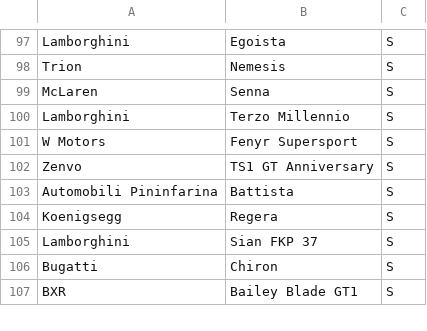
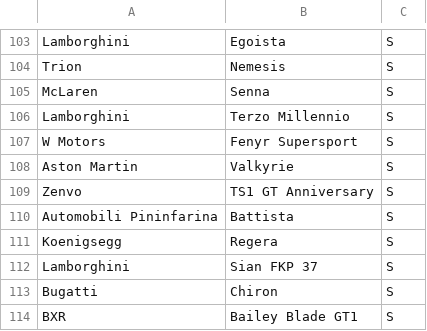
Before and after one commit to cncplyr/datasets-games, a CSV file: android/asphalt-9/cars.csv, drawn as a sheet; only a part is shown, gaps mark what is left out; the diff covers the shown part only.

```diff
--- a/android/asphalt-9/cars.csv
+++ b/android/asphalt-9/cars.csv
@@ -101,2 +107,3 @@ Lamborghini,Terzo Millennio,S
 W Motors,Fenyr Supersport,S
+Aston Martin,Valkyrie,S
 Zenvo,TS1 GT Anniversary,S
```
Also changed, not shown: 6 added rows elsewhere in this file.
